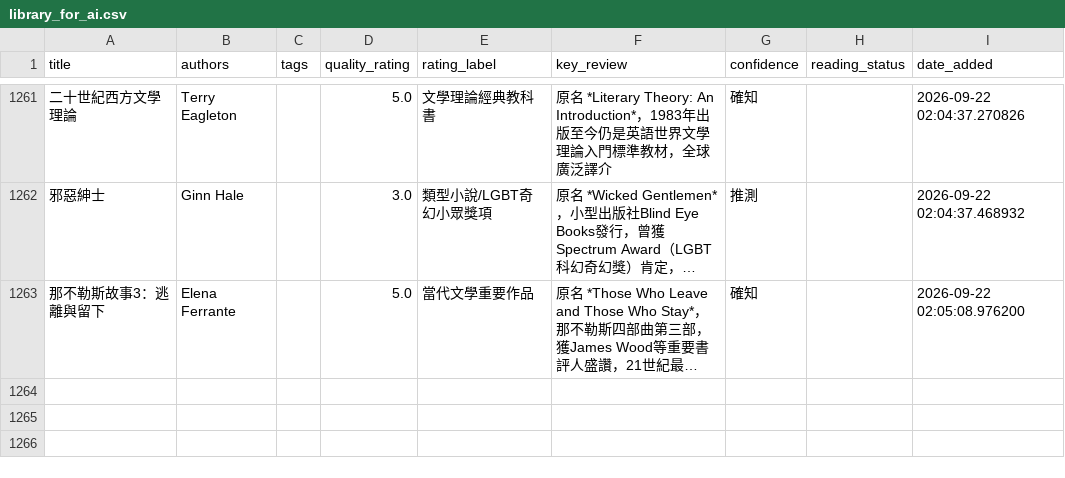
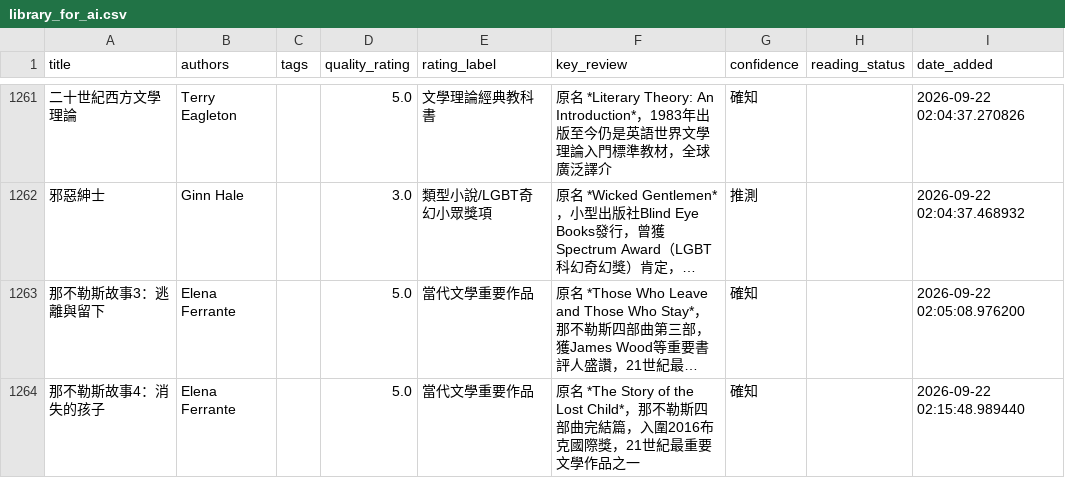
Before and after one commit to kyechen13/calibre-dashboard, a CSV file: library_for_ai.csv, drawn as a sheet; only a part is shown, gaps mark what is left out; long unchanged cells end in …; the diff names each change by its address in the sheet, - before the commit and + after, or states it on an @@ line.

```diff
--- a/library_for_ai.csv
+++ b/library_for_ai.csv
+row 1264: 那不勒斯故事4：消失的孩子 | Elena Ferrante |  | 5.0 | 當代文學重要作品 | 原名 *The Story of the Lost Child*，那不勒斯四部曲完結篇，入圍2016布克國際獎，21世紀最重要文學作品之一 | 確知 |  | 2026-09-22 02:15:48.989440
```
Also changed, not shown: 2 other files.
